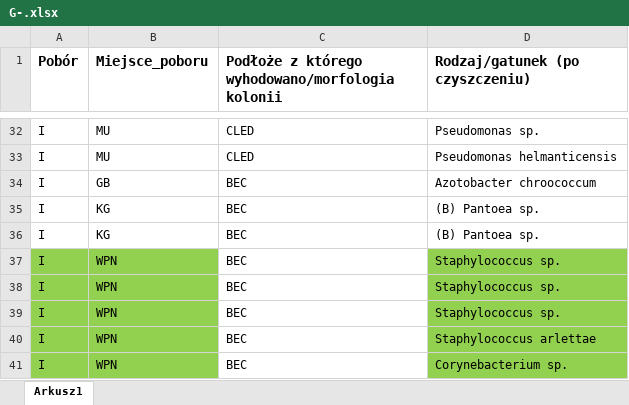
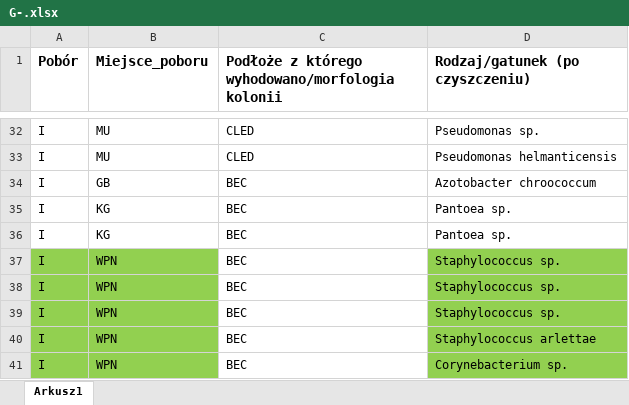
Before and after one commit to rainycello/microbiology_diploma, an Excel workbook: G-.xlsx, sheet Arkusz1, drawn as a sheet; only a part is shown, gaps mark what is left out; values as stored, in another font and other column widths than the file's, no borders; the diff names each change by its address in the sheet, - before the commit and + after, or states it on an @@ line.

```diff
--- a/G-.xlsx (sheet Arkusz1)
+++ b/G-.xlsx (sheet Arkusz1)
-D35:D36 (Rodzaj/gatunek (po czyszczeniu)): (B) Pantoea sp.
+D35:D36 (Rodzaj/gatunek (po czyszczeniu)): Pantoea sp.
```
Also changed, not shown: 1 other file.
